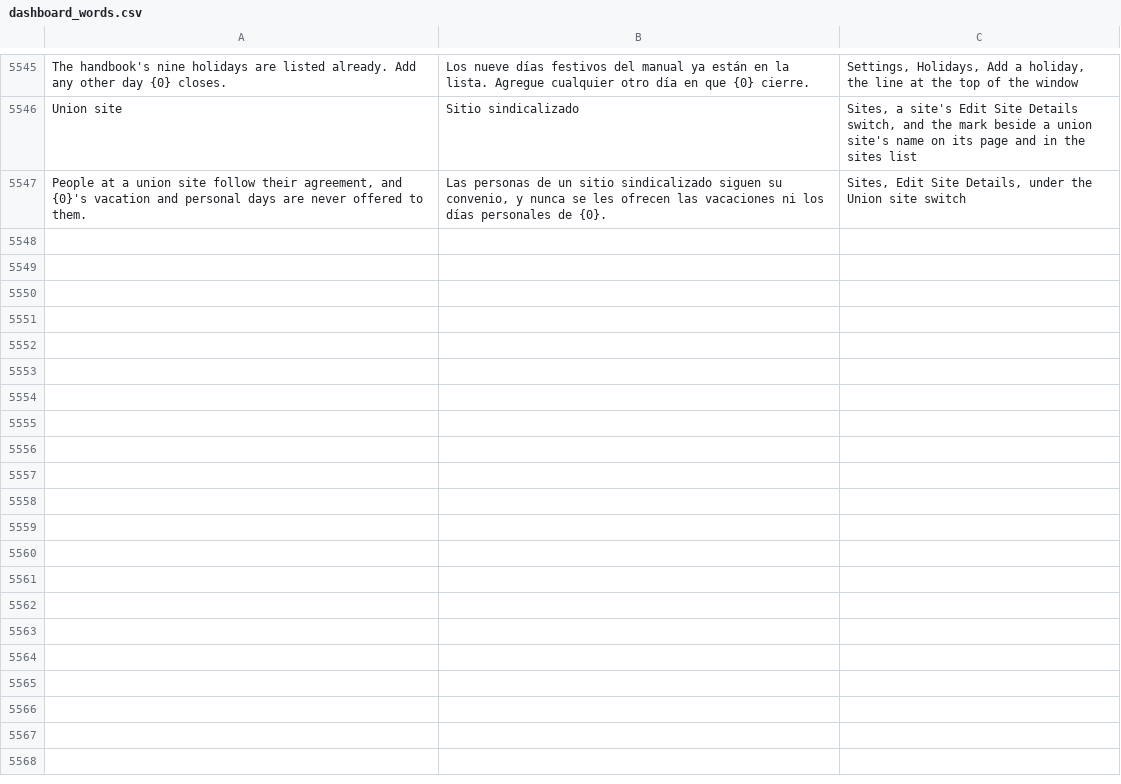
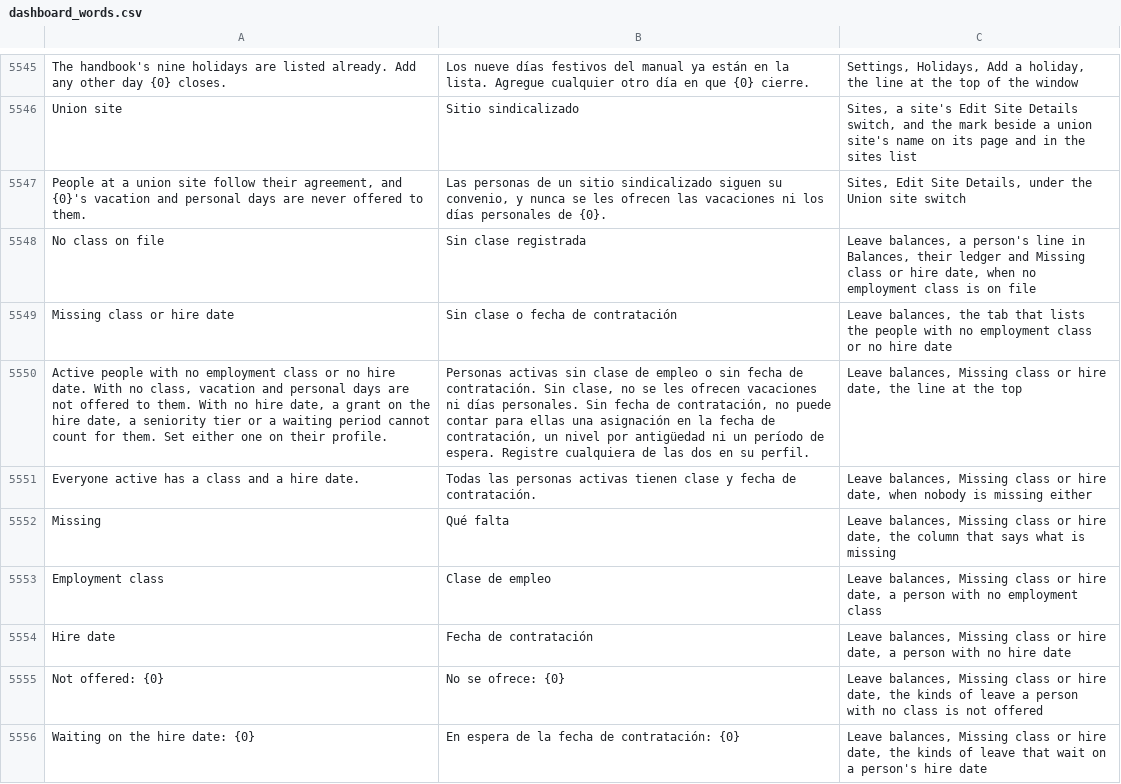
Before and after one commit to isouadda/ocsa-admin-dashboard, a CSV file: translation/dashboard_words.csv, drawn as a sheet; only a part is shown, gaps mark what is left out; the diff names each change by its address in the sheet, - before the commit and + after, or states it on an @@ line.

```diff
--- a/translation/dashboard_words.csv
+++ b/translation/dashboard_words.csv
+row 5548: No class on file | Sin clase registrada | Leave balances, a person's line in Balances, their ledger and Missing class or hire date, when no employment class is on file
+row 5549: Missing class or hire date | Sin clase o fecha de contratación | Leave balances, the tab that lists the people with no employment class or no hire date
+row 5550: Active people with no employment class or no hire date. With no class, vacation and personal days are not offered to them. With no hire date, a grant on the hire date, a seniority tier or a waiting period cannot count for them. Set either one on their profile. | Personas activas sin clase de empleo o sin fecha de contratación. Sin clase, no se les ofrecen vacaciones ni días personales. Sin fecha de contratación, no puede contar para ellas una asignación en la fecha de contratación, un nivel por antigüedad ni un período de espera. Registre cualquiera de las dos en su perfil. | Leave balances, Missing class or hire date, the line at the top
+row 5551: Everyone active has a class and a hire date. | Todas las personas activas tienen clase y fecha de contratación. | Leave balances, Missing class or hire date, when nobody is missing either
+row 5552: Missing | Qué falta | Leave balances, Missing class or hire date, the column that says what is missing
+row 5553: Employment class | Clase de empleo | Leave balances, Missing class or hire date, a person with no employment class
+row 5554: Hire date | Fecha de contratación | Leave balances, Missing class or hire date, a person with no hire date
+row 5555: Not offered: {0} | No se ofrece: {0} | Leave balances, Missing class or hire date, the kinds of leave a person with no class is not offered
+row 5556: Waiting on the hire date: {0} | En espera de la fecha de contratación: {0} | Leave balances, Missing class or hire date, the kinds of leave that wait on a person's hire date
```
Also changed, not shown: 3 other files.
